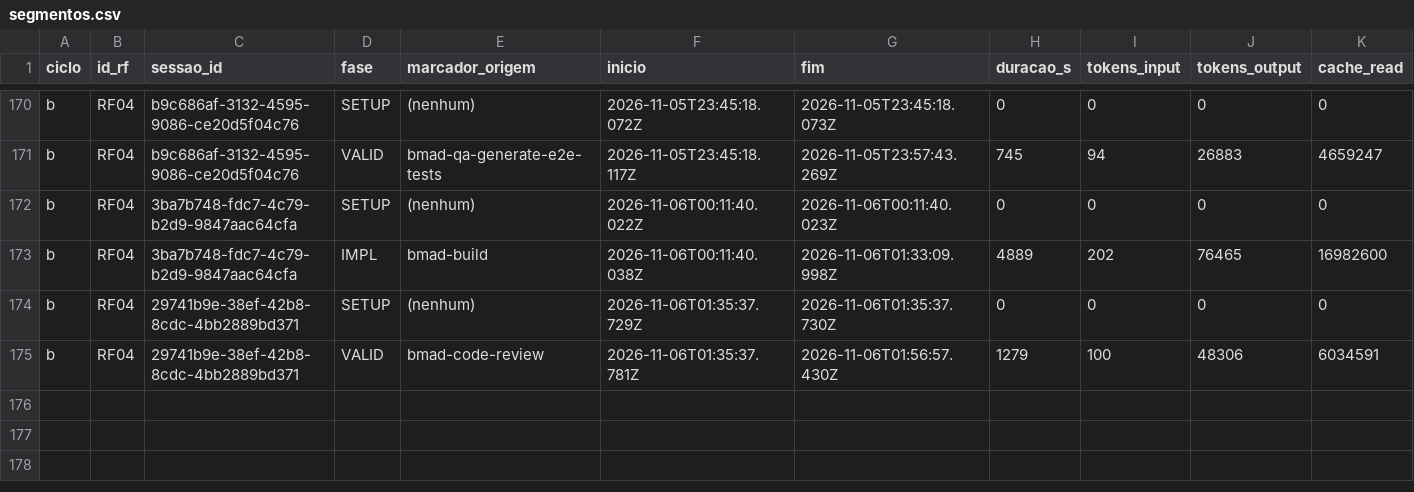
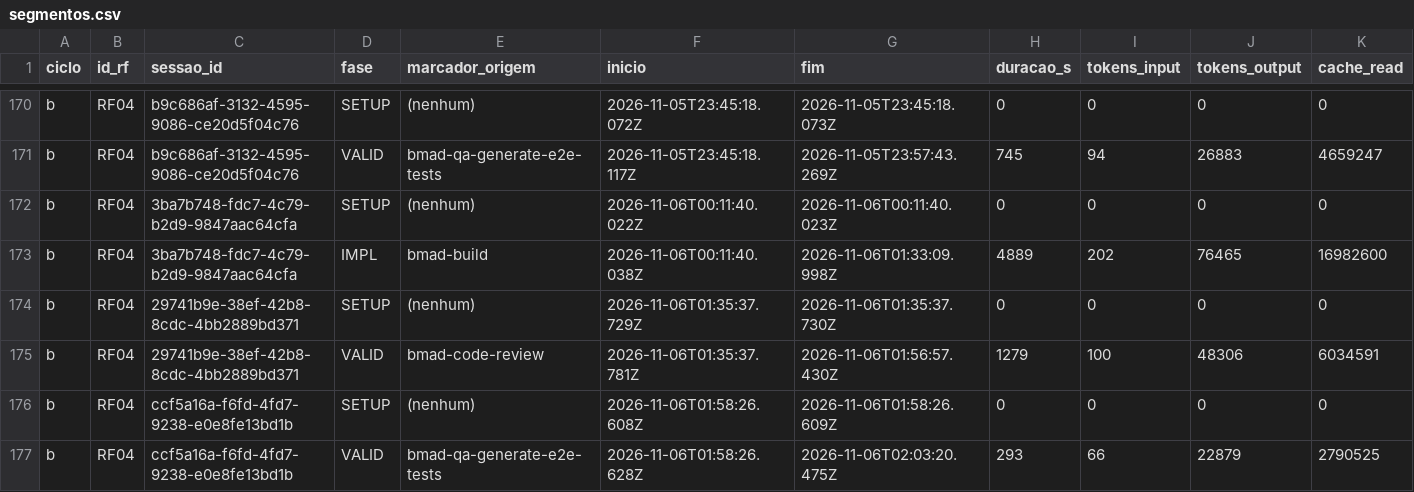
Before and after one commit to WagnerofDuarte/cerne-avaliacao, a CSV file: dados/cicloB/segmentos.csv, drawn as a sheet; only a part is shown, gaps mark what is left out; rows hold the shown columns only; the diff names each change by its address in the sheet, - before the commit and + after, or states it on an @@ line.

Commit message:
Dados ciclo B: RF04, bmad-qa story 6.2

```diff
--- a/dados/cicloB/segmentos.csv
+++ b/dados/cicloB/segmentos.csv
+row 176: b | RF04 | ccf5a16a-f6fd-4fd7-9238-e0e8fe13bd1b | SETUP | (nenhum) | 2026-11-06T01:58:26.608Z | 2026-11-06T01:58:26.609Z | 0 | 0 | 0 | 0
+row 177: b | RF04 | ccf5a16a-f6fd-4fd7-9238-e0e8fe13bd1b | VALID | bmad-qa-generate-e2e-tests | 2026-11-06T01:58:26.628Z | 2026-11-06T02:03:20.475Z | 293 | 66 | 22879 | 2790525
```
Also changed, not shown: dados/cicloB/sessoes.csv, 1 other file.
